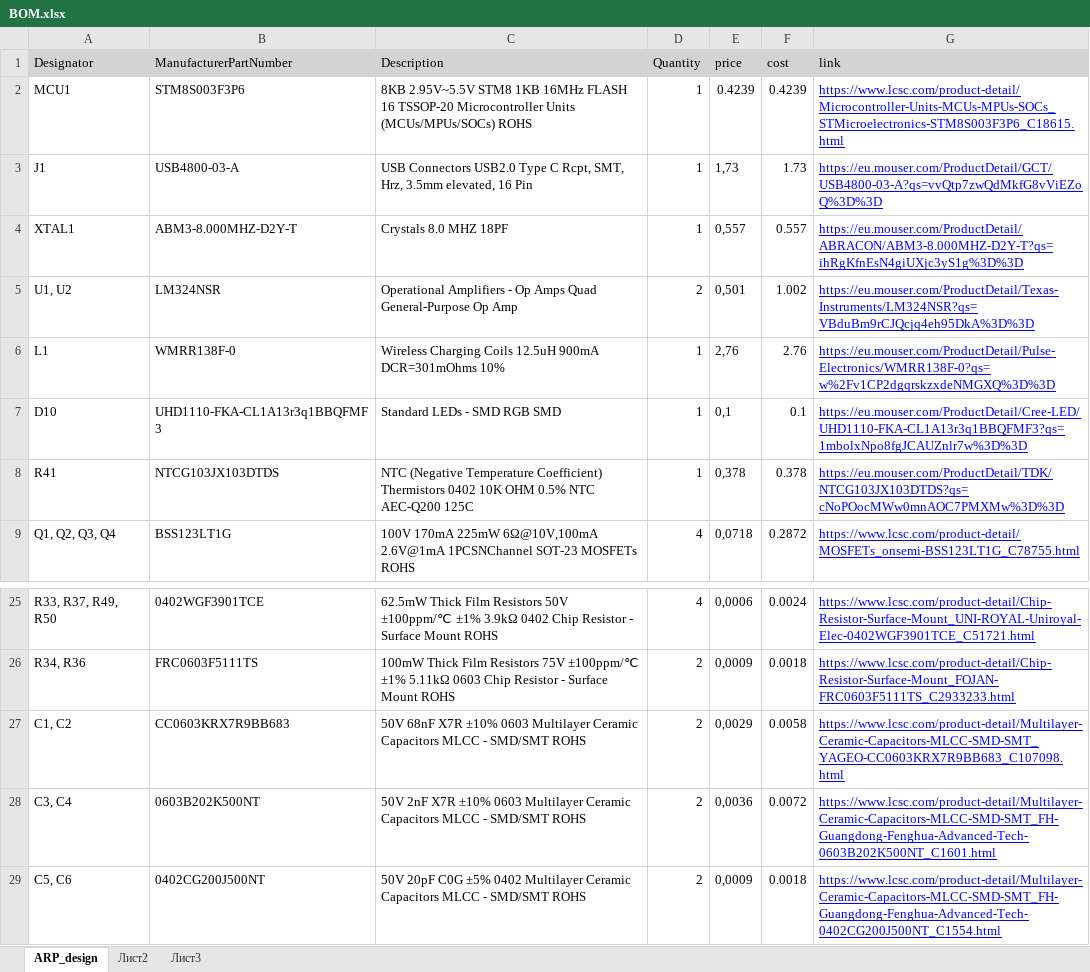
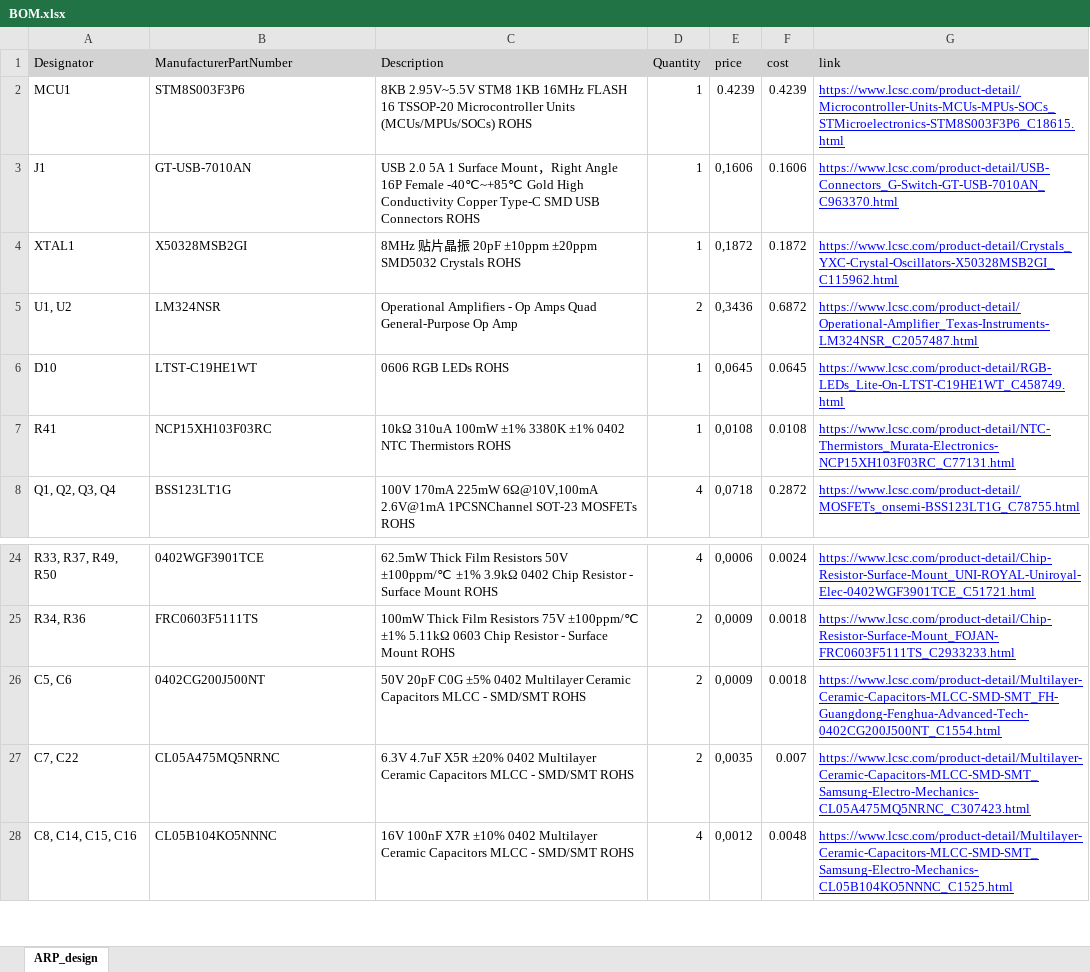
Before and after one commit to IvanBugmaker/Wireless_charger_stm8, an Excel workbook: BOM.xlsx, sheet ARP_design, drawn as a sheet; only a part is shown, gaps mark what is left out; the shorter side is filled out with more unchanged rows; values as stored, in another font and other column widths than the file's, no borders; removed rows and columns are numbered as before the commit, all else as after; the diff covers the shown part only; the diff names each change by its address in the sheet, - before the commit and + after, or states it on an @@ line.

```diff
--- a/BOM.xlsx (sheet ARP_design)
+++ b/BOM.xlsx (sheet ARP_design)
-sheet tab: Лист2
-sheet tab: Лист3
-row 3: J1 | USB4800-03-A | USB Connectors USB2.0 Type C Rcpt, SMT, Hrz, 3.5mm elevated, 16 Pin | 1 | 1,73 | 1.73 | https://eu.mouser.com/ProductDetail/GCT/USB4800-03-A?qs=vvQtp7zwQdMkfG8vViEZoQ%3D%3D
-row 4: XTAL1 | ABM3-8.000MHZ-D2Y-T | Crystals 8.0 MHZ 18PF | 1 | 0,557 | 0.557 | https://eu.mouser.com/ProductDetail/ABRACON/ABM3-8.000MHZ-D2Y-T?qs=ihRgKfnEsN4giUXjc3yS1g%3D%3D
+row 3: J1 | GT-USB-7010AN | USB 2.0 5A 1 Surface Mount，Right Angle 16P Female -40℃~+85℃ Gold High Conductivity Copper Type-C SMD USB Connectors ROHS | 1 | 0,1606 | 0.1606 | https://www.lcsc.com/product-detail/USB-Connectors_G-Switch-GT-USB-7010AN_C963370.html
+row 4: XTAL1 | X50328MSB2GI | 8MHz 贴片晶振 20pF ±10ppm ±20ppm SMD5032 Crystals ROHS | 1 | 0,1872 | 0.1872 | https://www.lcsc.com/product-detail/Crystals_YXC-Crystal-Oscillators-X50328MSB2GI_C115962.html
-E5 (price): 0,501
+E5 (price): 0,3436
-F5 (cost): 1.002
+F5 (cost): 0.6872
-G5 (link): https://eu.mouser.com/ProductDetail/Texas-Instruments/LM324NSR?qs=VBduBm9rCJQcjq4eh95DkA%3D%3D
+G5 (link): https://www.lcsc.com/product-detail/Operational-Amplifier_Texas-Instruments-LM324NSR_C2057487.html
@@ row 6 moved to row 43: L1 @@
-row 7: D10 | UHD1110-FKA-CL1A13r3q1BBQFMF3 | Standard LEDs - SMD RGB SMD | 1 | 0,1 | 0.1 | https://eu.mouser.com/ProductDetail/Cree-LED/UHD1110-FKA-CL1A13r3q1BBQFMF3?qs=1mbolxNpo8fgJCAUZnlr7w%3D%3D
-row 8: R41 | NTCG103JX103DTDS | NTC (Negative Temperature Coefficient) Thermistors 0402 10K OHM 0.5% NTC AEC-Q200 125C | 1 | 0,378 | 0.378 | https://eu.mouser.com/ProductDetail/TDK/NTCG103JX103DTDS?qs=cNoPOocMWw0mnAOC7PMXMw%3D%3D
+row 6: D10 | LTST-C19HE1WT | 0606 RGB LEDs ROHS | 1 | 0,0645 | 0.0645 | https://www.lcsc.com/product-detail/RGB-LEDs_Lite-On-LTST-C19HE1WT_C458749.html
+row 7: R41 | NCP15XH103F03RC | 10kΩ 310uA 100mW ±1% 3380K ±1% 0402 NTC Thermistors ROHS | 1 | 0,0108 | 0.0108 | https://www.lcsc.com/product-detail/NTC-Thermistors_Murata-Electronics-NCP15XH103F03RC_C77131.html
@@ row 27 moved to row 44: C1, C2 @@
@@ row 28 moved to row 45: C3, C4 @@
```
Also changed, not shown: 18 added rows and 1 moved row elsewhere in this sheet, formulas that keep their value, 20 other files.
